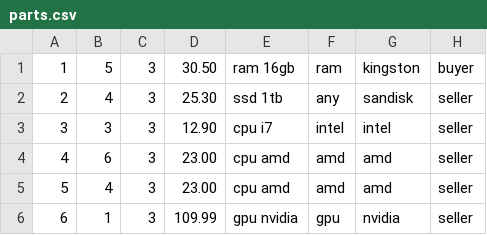
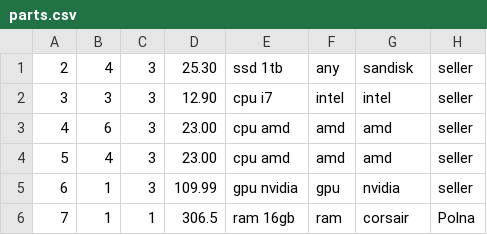
Before and after one commit to AgentTarik/Marketplace, a CSV file: data/parts.csv, drawn as a sheet; removed rows and columns are numbered as before the commit, all else as after; the diff names each change by its address in the sheet, - before the commit and + after, or states it on an @@ line.

Commit message:
BParts Table

```diff
--- a/data/parts.csv
+++ b/data/parts.csv
-row 1: 1 | 5 | 3 | 30.50 | ram 16gb | ram | kingston | buyer
+row 6: 7 | 1 | 1 | 306.5 | ram 16gb | ram | corsair | Polna
```
Also changed, not shown: 5 other files.
